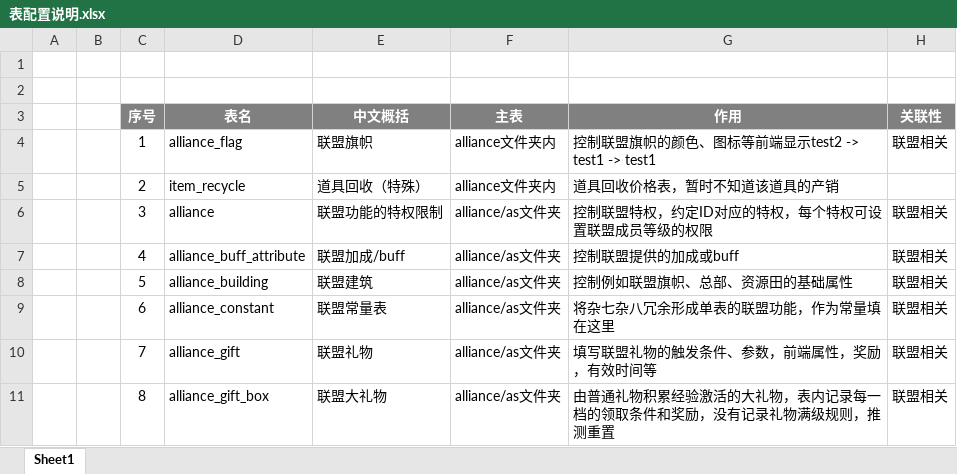
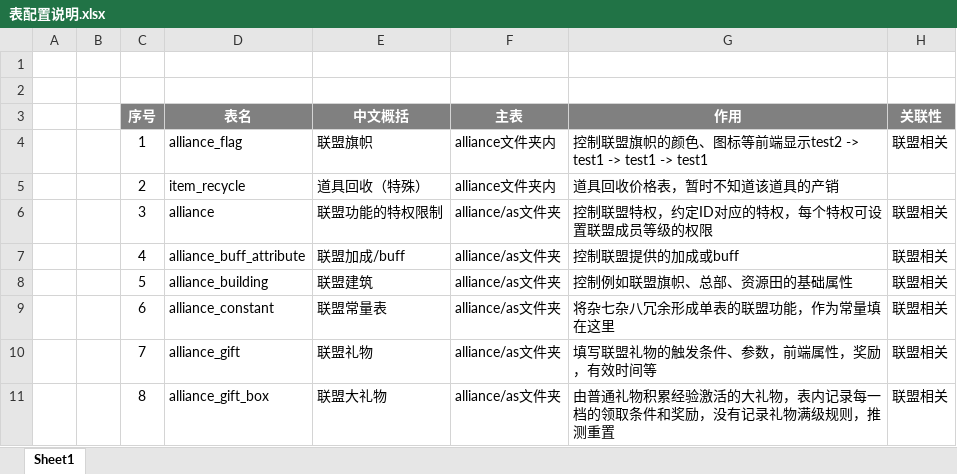
Before and after one commit to yuyixiaoxiang/testgit, an Excel workbook: 表配置说明.xlsx, sheet Sheet1, drawn as a sheet; only a part is shown; values as stored, in another font and other column widths than the file's, no borders; the diff names each change by its address in the sheet, - before the commit and + after, or states it on an @@ line.

Commit message:
->>>>test1

```diff
--- a/表配置说明.xlsx (sheet Sheet1)
+++ b/表配置说明.xlsx (sheet Sheet1)
-G4 (作用): 控制联盟旗帜的颜色、图标等前端显示test2 -> test1 -> test1
+G4 (作用): 控制联盟旗帜的颜色、图标等前端显示test2 -> test1 -> test1 -> test1
```
